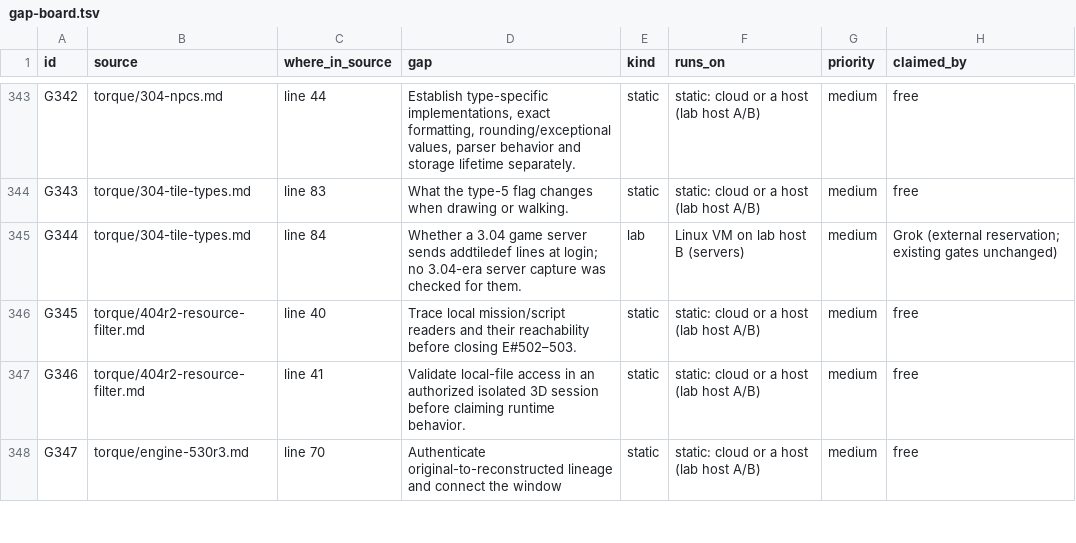
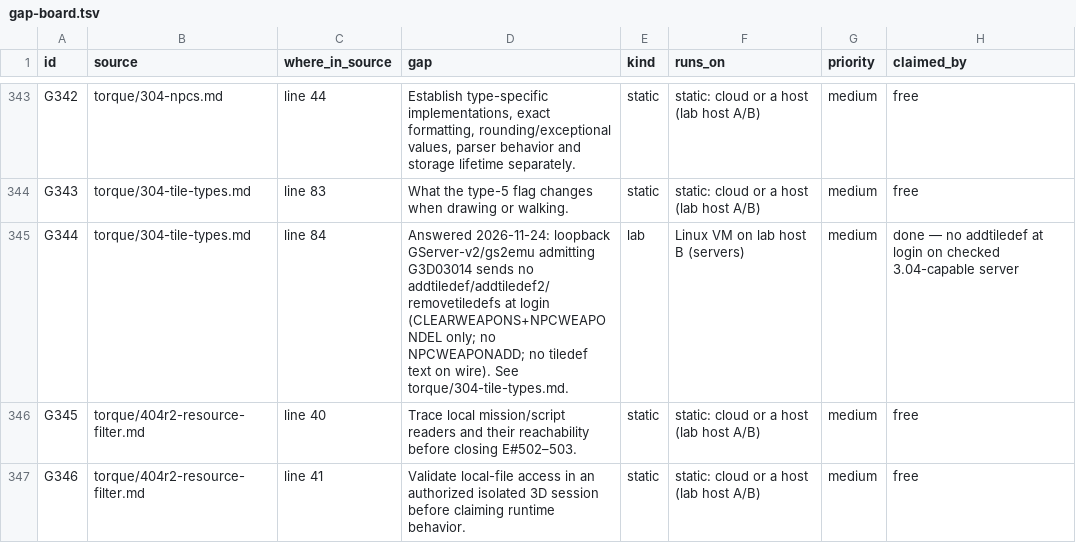
Before and after one commit to squirelworks/Graal_analysis, a TSV file: docs/gap-board.tsv, drawn as a sheet; only a part is shown, gaps mark what is left out; the shorter side is filled out with more unchanged rows.

Commit message:
Close G344: no addtiledef at 3.04 login
Loopback GServer-v2/gs2emu admitting G3D03014 sends CLEARWEAPONS and
NPCWEAPONDEL only — no NPCWEAPONADD and no addtiledef text on the wire.

```diff
--- a/docs/gap-board.tsv
+++ b/docs/gap-board.tsv
@@ -344,3 +344,3 @@ G342	torque/304-npcs.md	line 44	Establish type-specific implementations, exact f
 G343	torque/304-tile-types.md	line 83	What the type-5 flag changes when drawing or walking.	static	static: cloud or a host (lab host A/B)	medium	free
-G344	torque/304-tile-types.md	line 84	Whether a 3.04 game server sends addtiledef lines at login; no 3.04-era server capture was checked for them.	lab	Linux VM on lab host B (servers)	medium	Grok (external reservation; existing gates unchanged)
+G344	torque/304-tile-types.md	line 84	Answered 2026-11-24: loopback GServer-v2/gs2emu admitting G3D03014 sends no addtiledef/addtiledef2/removetiledefs at login (CLEARWEAPONS+NPCWEAPONDEL only; no NPCWEAPONADD; no tiledef text on wire). See torque/304-tile-types.md.	lab	Linux VM on lab host B (servers)	medium	done — no addtiledef at login on checked 3.04-capable server
 G345	torque/404r2-resource-filter.md	line 40	Trace local mission/script readers and their reachability before closing E#502–503.	static	static: cloud or a host (lab host A/B)	medium	free
```
Also changed, not shown: manual/sources.tsv, 6 other files.
